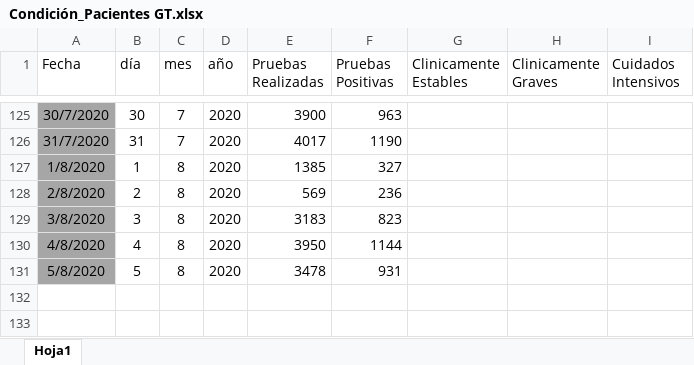
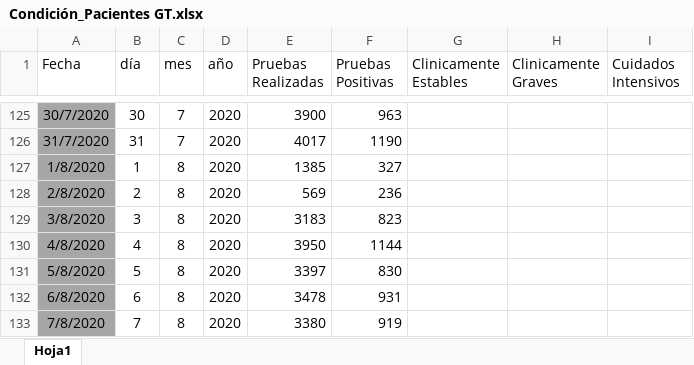
Before and after one commit to Sud-Austral/Datos_Guatemala, an Excel workbook: datacovidgt/Condición_Pacientes GT.xlsx, sheet Hoja1, drawn as a sheet; only a part is shown, gaps mark what is left out; values as stored, in another font and other column widths than the file's, no borders; table styles not drawn; the diff names each change by its address in the sheet, - before the commit and + after, or states it on an @@ line.

```diff
--- a/datacovidgt/Condición_Pacientes GT.xlsx (sheet Hoja1)
+++ b/datacovidgt/Condición_Pacientes GT.xlsx (sheet Hoja1)
-E131 (Pruebas Realizadas): 3478
+E131 (Pruebas Realizadas): 3397
-F131 (Pruebas Positivas): 931
+F131 (Pruebas Positivas): 830
+row 132: 6/8/2020 | 6 | 8 | 2020 | 3478 | 931
+row 133: 7/8/2020 | 7 | 8 | 2020 | 3380 | 919
```
Also changed, not shown: 2 other files.
